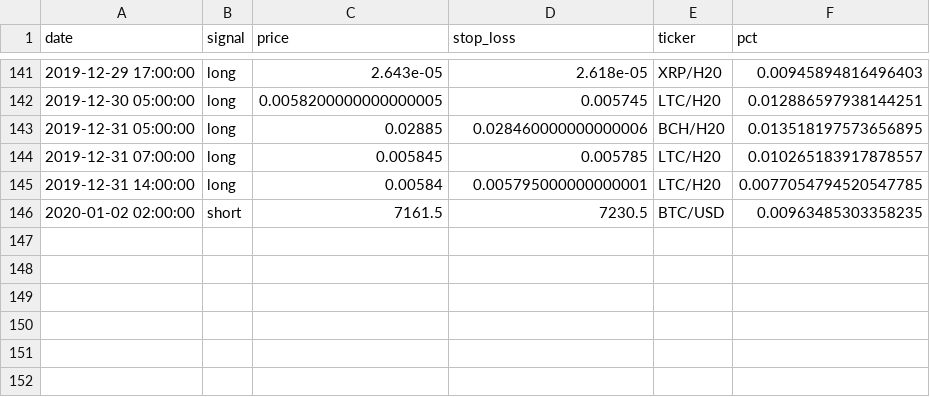
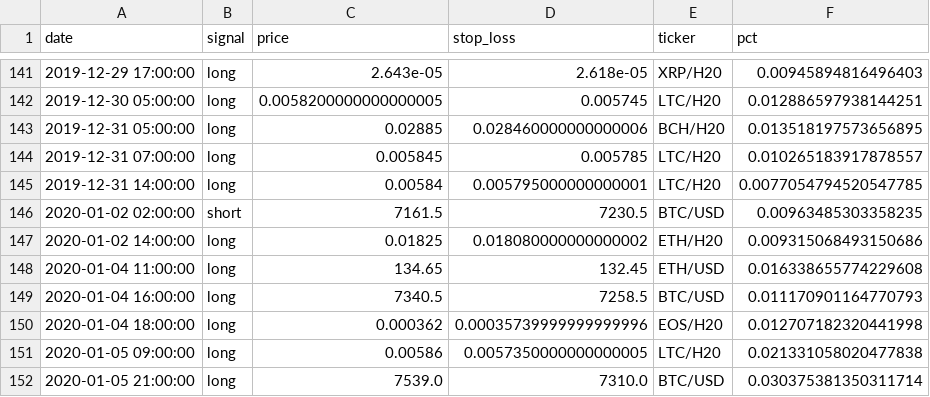
Before and after one commit to pegahcarter/All-Things-TA, a CSV file: data/signals/wc_elite.csv, drawn as a sheet; only a part is shown, gaps mark what is left out; the diff names each change by its address in the sheet, - before the commit and + after, or states it on an @@ line.

```diff
--- a/data/signals/wc_elite.csv
+++ b/data/signals/wc_elite.csv
+row 147: 2020-01-02 14:00:00 | long | 0.01825 | 0.018080000000000002 | ETH/H20 | 0.009315068493150686
+row 148: 2020-01-04 11:00:00 | long | 134.65 | 132.45 | ETH/USD | 0.016338655774229608
+row 149: 2020-01-04 16:00:00 | long | 7340.5 | 7258.5 | BTC/USD | 0.011170901164770793
+row 150: 2020-01-04 18:00:00 | long | 0.000362 | 0.00035739999999999996 | EOS/H20 | 0.012707182320441998
+row 151: 2020-01-05 09:00:00 | long | 0.00586 | 0.0057350000000000005 | LTC/H20 | 0.021331058020477838
+row 152: 2020-01-05 21:00:00 | long | 7539.0 | 7310.0 | BTC/USD | 0.030375381350311714
```
Also changed, not shown: data/signals/atta_insiders.csv, 6 other files.
